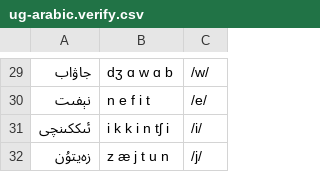
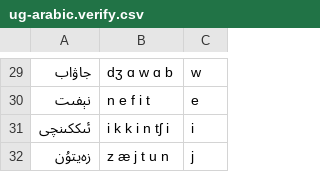
Before and after one commit to CohenPr-XPF/XPF, a CSV file: Data/ug_Uyghur/ug-arabic.verify.csv, drawn as a sheet; only a part is shown, gaps mark what is left out; the diff covers the shown part only.

```diff
--- a/Data/ug_Uyghur/ug-arabic.verify.csv
+++ b/Data/ug_Uyghur/ug-arabic.verify.csv
@@ -29,4 +29,4 @@
-جاۋاب,dʒ ɑ w ɑ b,"/w/"
-نېفىت,n e f i t,"/e/"
-ئىككىنچى,i k k i n tʃ i,"/i/"
-زەيتۇن,z æ j t u n,"/j/"
+جاۋاب,dʒ ɑ w ɑ b,w
+نېفىت,n e f i t,e
+ئىككىنچى,i k k i n tʃ i,i
+زەيتۇن,z æ j t u n,j
```
Also changed, not shown: 28 edited cells elsewhere in this file, Data/ug_Uyghur/ug-cyrillic.verify.csv, 39 other files.
